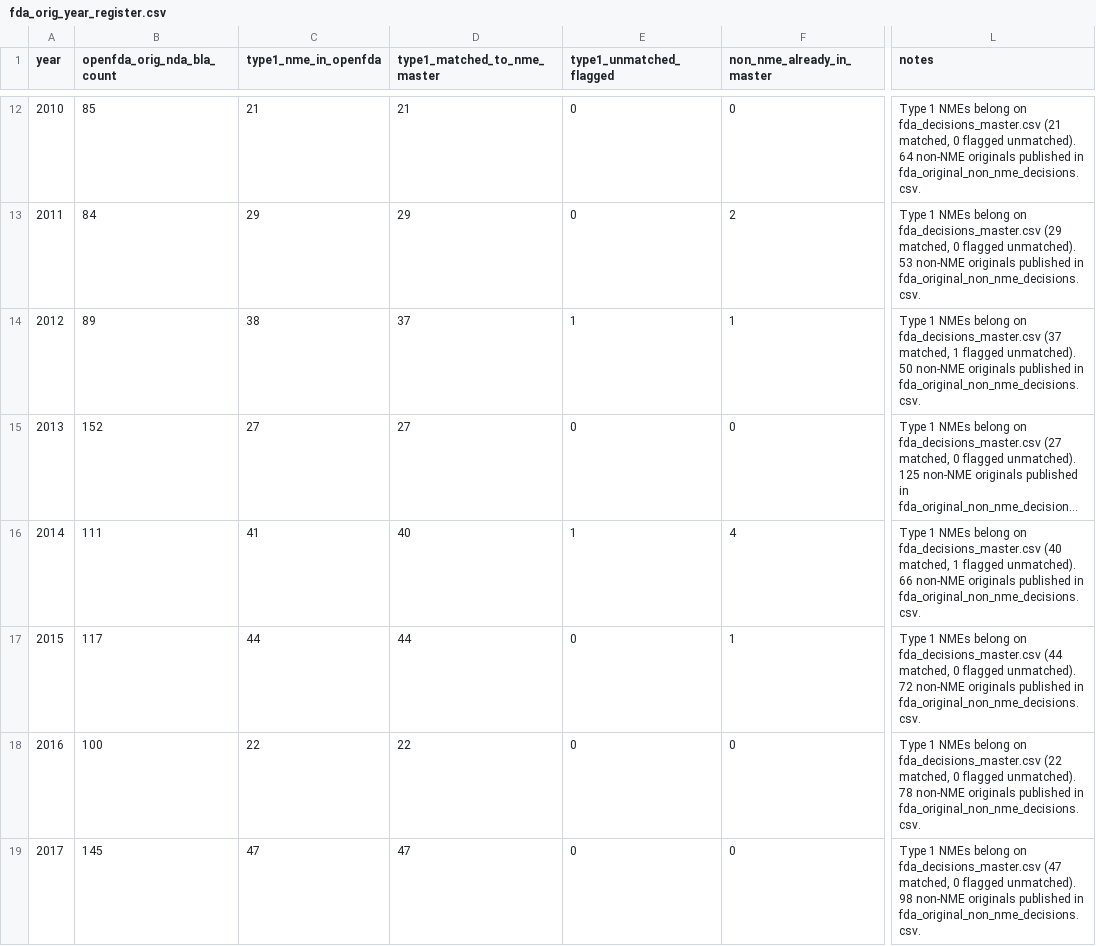
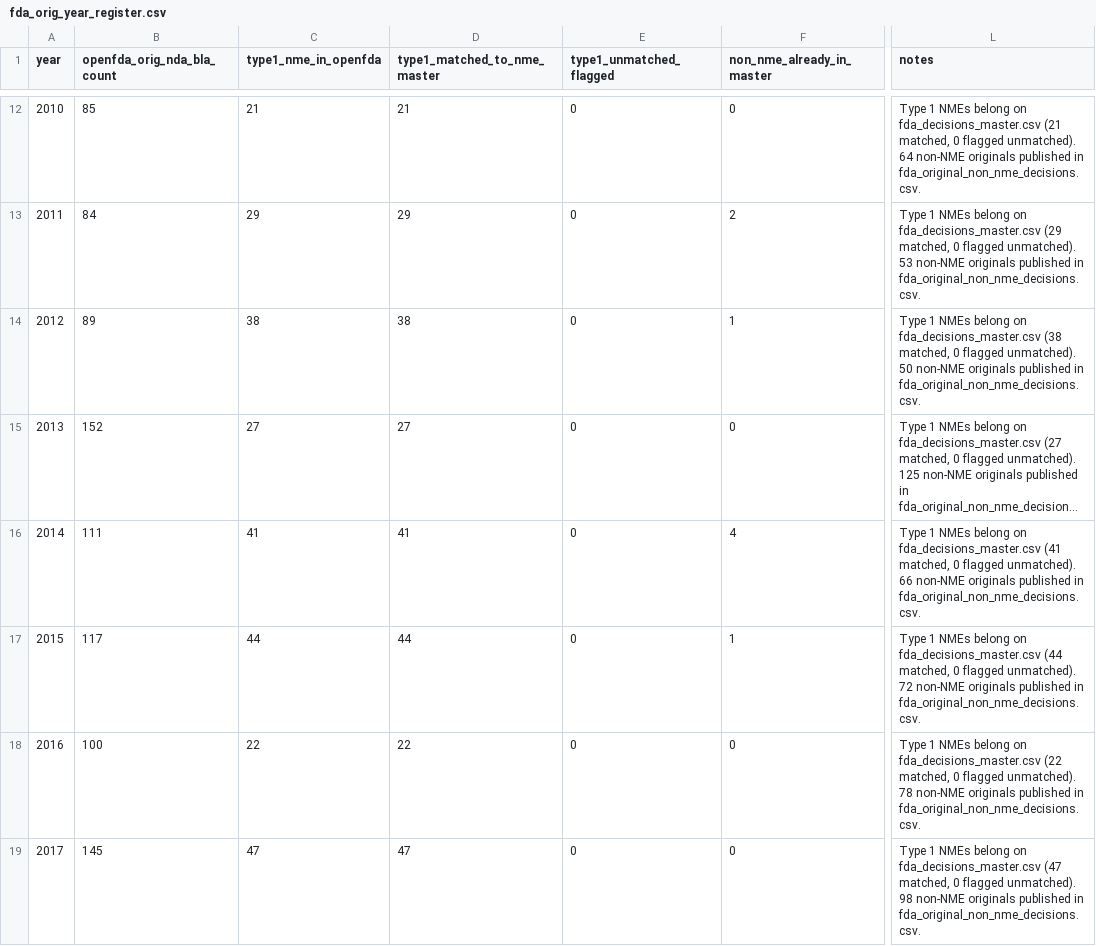
Before and after one commit to buffedlizard55-lab/DrugAnalysis, a CSV file: data/fda_orig_year_register.csv, drawn as a sheet; only a part is shown, gaps mark what is left out; long unchanged cells end in …; the diff covers the shown part only; the diff names each change by its address in the sheet, - before the commit and + after, or states it on an @@ line.

```diff
--- a/data/fda_orig_year_register.csv
+++ b/data/fda_orig_year_register.csv
-D14 (type1_matched_to_nme_master): 37
+D14 (type1_matched_to_nme_master): 38
-E14 (type1_unmatched_flagged): 1
+E14 (type1_unmatched_flagged): 0
-L14 (notes): …on fda_decisions_master.csv (37 matched, 1 flagged unmatched).…
+L14 (notes): …on fda_decisions_master.csv (38 matched, 0 flagged unmatched).…
-D16 (type1_matched_to_nme_master): 40
+D16 (type1_matched_to_nme_master): 41
-E16 (type1_unmatched_flagged): 1
+E16 (type1_unmatched_flagged): 0
-L16 (notes): …on fda_decisions_master.csv (40 matched, 1 flagged unmatched).…
+L16 (notes): …on fda_decisions_master.csv (41 matched, 0 flagged unmatched).…
```
Also changed, not shown: 24 edited cells elsewhere in this file, data/company_original_approval_scorecard.csv, data/fda_year_source_register.csv, 25 other files.
